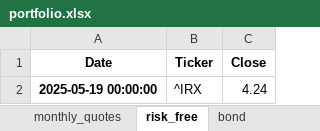
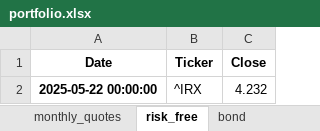
Before and after one commit to renan-peres/mfin-portfolio-management, an Excel workbook: reports/portfolio.xlsx, sheet risk_free, drawn as a sheet; values as stored, in another font and other column widths than the file's, no borders; the diff names each change by its address in the sheet, - before the commit and + after, or states it on an @@ line.

```diff
--- a/reports/portfolio.xlsx (sheet risk_free)
+++ b/reports/portfolio.xlsx (sheet risk_free)
-A2 (Date): 2025-05-19 00:00:00
+A2 (Date): 2025-05-22 00:00:00
-C2 (Close): 4.24
+C2 (Close): 4.232
```
Also changed, not shown: sheet equity, sheet bond, sheet benchmark, sheet daily_quotes, sheet monthly_quotes, 13 other files.
